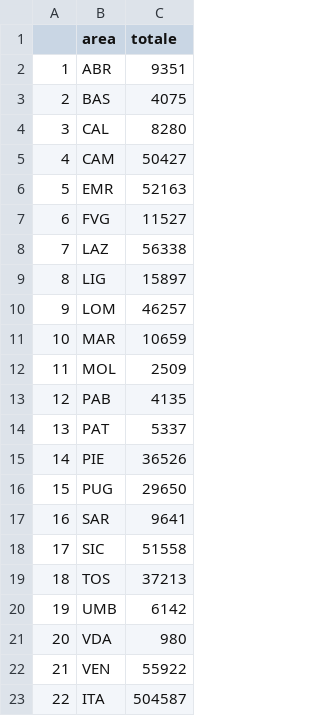
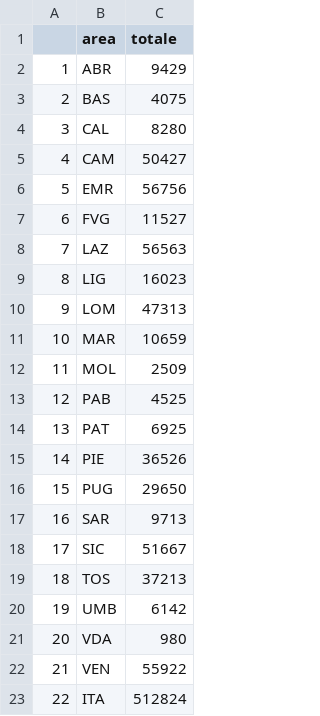
Before and after one commit to baggiponte/vaccine-data-italy, a CSV file: data/ita_vaccinations_cumulative_total.csv (was data/somministrazioni_totali.csv), drawn as a sheet.

```diff
--- a/data/somministrazioni_totali.csv
+++ b/data/ita_vaccinations_cumulative_total.csv
@@ -1,3 +1,3 @@
 "","area","totale"
-"1","ABR",9351
+"1","ABR",9429
 "2","BAS",4075
@@ -5,15 +5,15 @@
 "4","CAM",50427
-"5","EMR",52163
+"5","EMR",56756
 "6","FVG",11527
-"7","LAZ",56338
-"8","LIG",15897
-"9","LOM",46257
+"7","LAZ",56563
+"8","LIG",16023
+"9","LOM",47313
 "10","MAR",10659
 "11","MOL",2509
-"12","PAB",4135
-"13","PAT",5337
+"12","PAB",4525
+"13","PAT",6925
 "14","PIE",36526
 "15","PUG",29650
-"16","SAR",9641
-"17","SIC",51558
+"16","SAR",9713
+"17","SIC",51667
 "18","TOS",37213
@@ -22,2 +22,2 @@
 "21","VEN",55922
-"22","ITA",504587
+"22","ITA",512824
```
Also changed, not shown: data/ita_vaccinations_aggregated_data.csv, data/ita_vaccinations_demographic_data.csv, 6 other files.
